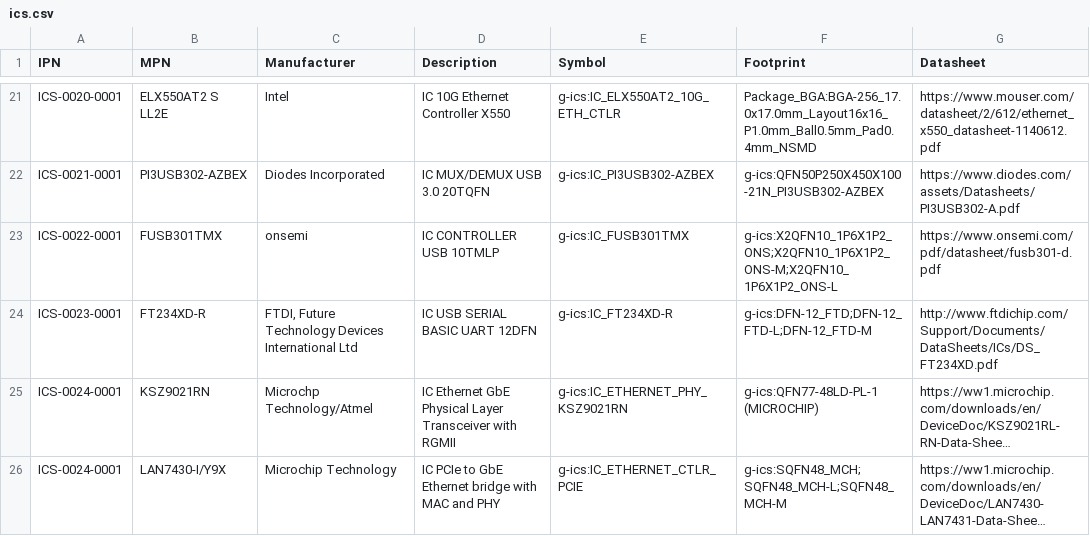
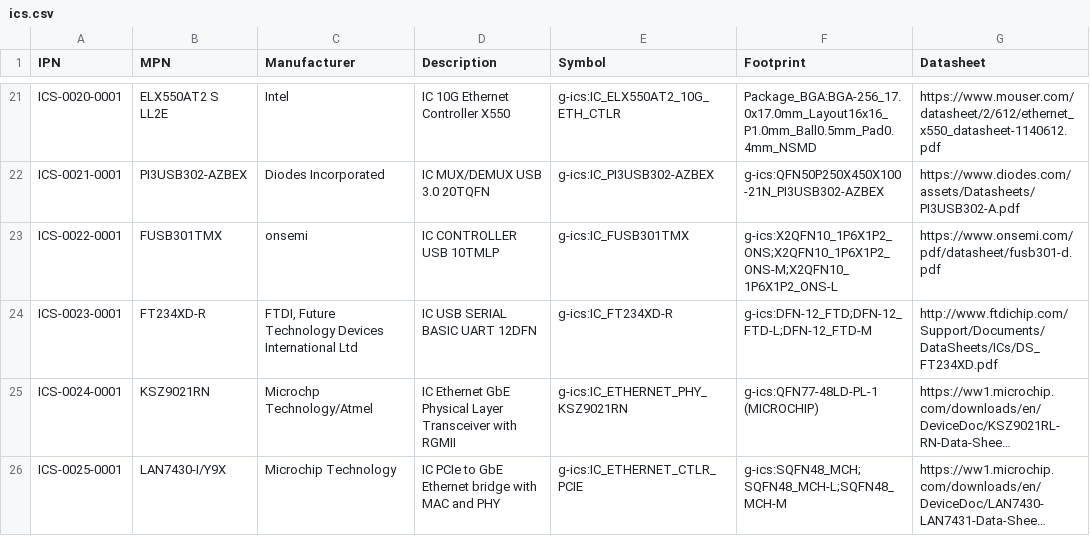
Before and after one commit to git-plm/parts, a CSV file: ics.csv, drawn as a sheet; only a part is shown, gaps mark what is left out; long unchanged cells end in …; the diff names each change by its address in the sheet, - before the commit and + after, or states it on an @@ line.

```diff
--- a/ics.csv
+++ b/ics.csv
-A26 (IPN): ICS-0024-0001
+A26 (IPN): ICS-0025-0001
```
Also changed, not shown: con.csv, 2 other files.
